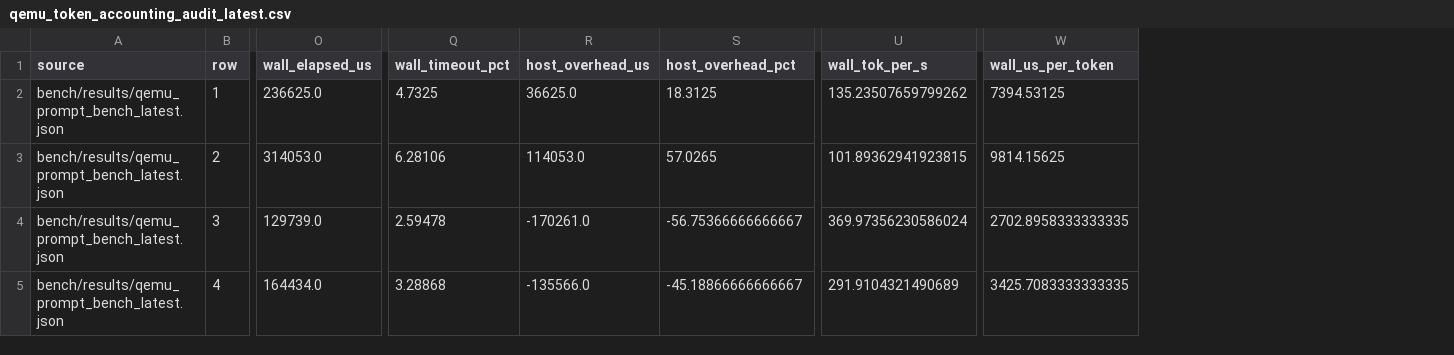
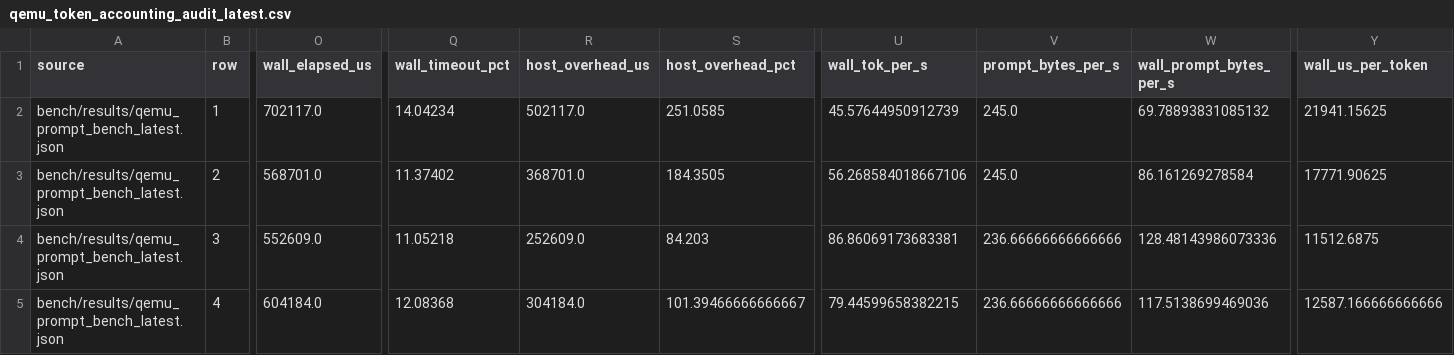
Before and after one commit to daniel-mf-92/holyc-inference, a CSV file: bench/results/qemu_token_accounting_audit_latest.csv, drawn as a sheet; only a part is shown, gaps mark what is left out; addresses are those after the commit; the diff covers the shown part only; the diff names each change by its address in the sheet, - before the commit and + after, or states it on an @@ line.

```diff
--- a/bench/results/qemu_token_accounting_audit_latest.csv
+++ b/bench/results/qemu_token_accounting_audit_latest.csv
+column V (prompt_bytes_per_s), rows 2-5: 245.0 | 245.0 | 236.66666666666666 | 236.66666666666666
+column W (wall_prompt_bytes_per_s), rows 2-5: 69.78893831085132 | 86.161269278584 | 128.48143986073336 | 117.5138699469036
-O2 (wall_elapsed_us): 236625.0
+O2 (wall_elapsed_us): 702117.0
-Q2 (wall_timeout_pct): 4.7325
+Q2 (wall_timeout_pct): 14.04234
-R2 (host_overhead_us): 36625.0
+R2 (host_overhead_us): 502117.0
-S2 (host_overhead_pct): 18.3125
+S2 (host_overhead_pct): 251.0585
-U2 (wall_tok_per_s): 135.23507659799262
+U2 (wall_tok_per_s): 45.57644950912739
-Y2 (wall_us_per_token): 7394.53125
+Y2 (wall_us_per_token): 21941.15625
-O3 (wall_elapsed_us): 314053.0
+O3 (wall_elapsed_us): 568701.0
-Q3 (wall_timeout_pct): 6.28106
+Q3 (wall_timeout_pct): 11.37402
-R3 (host_overhead_us): 114053.0
+R3 (host_overhead_us): 368701.0
-S3 (host_overhead_pct): 57.0265
+S3 (host_overhead_pct): 184.3505
-U3 (wall_tok_per_s): 101.89362941923815
+U3 (wall_tok_per_s): 56.268584018667106
-Y3 (wall_us_per_token): 9814.15625
+Y3 (wall_us_per_token): 17771.90625
-O4 (wall_elapsed_us): 129739.0
+O4 (wall_elapsed_us): 552609.0
-Q4 (wall_timeout_pct): 2.59478
+Q4 (wall_timeout_pct): 11.05218
-R4 (host_overhead_us): -170261.0
+R4 (host_overhead_us): 252609.0
-S4 (host_overhead_pct): -56.75366666666667
+S4 (host_overhead_pct): 84.203
-U4 (wall_tok_per_s): 369.97356230586024
+U4 (wall_tok_per_s): 86.86069173683381
-Y4 (wall_us_per_token): 2702.8958333333335
+Y4 (wall_us_per_token): 11512.6875
-O5 (wall_elapsed_us): 164434.0
+O5 (wall_elapsed_us): 604184.0
-Q5 (wall_timeout_pct): 3.28868
+Q5 (wall_timeout_pct): 12.08368
-R5 (host_overhead_us): -135566.0
+R5 (host_overhead_us): 304184.0
-S5 (host_overhead_pct): -45.18866666666667
+S5 (host_overhead_pct): 101.39466666666667
-U5 (wall_tok_per_s): 291.9104321490689
+U5 (wall_tok_per_s): 79.44599658382215
-Y5 (wall_us_per_token): 3425.7083333333335
+Y5 (wall_us_per_token): 12587.166666666666
```
Also changed, not shown: 4 edited cells elsewhere in this file, 14 other files.
